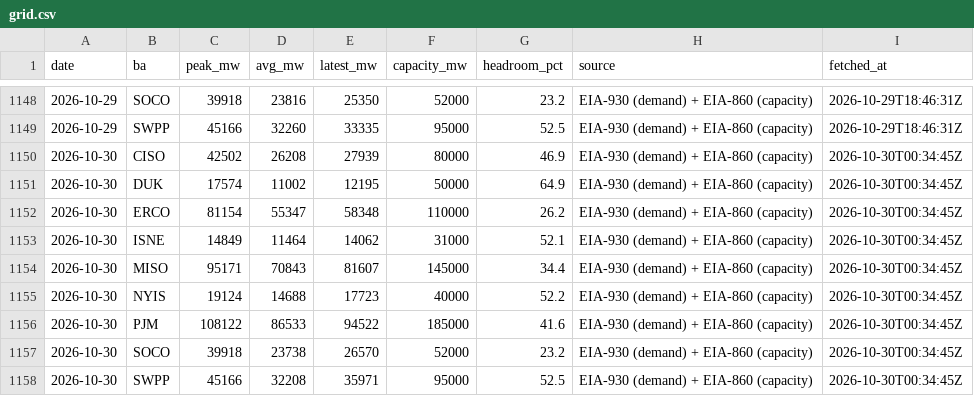
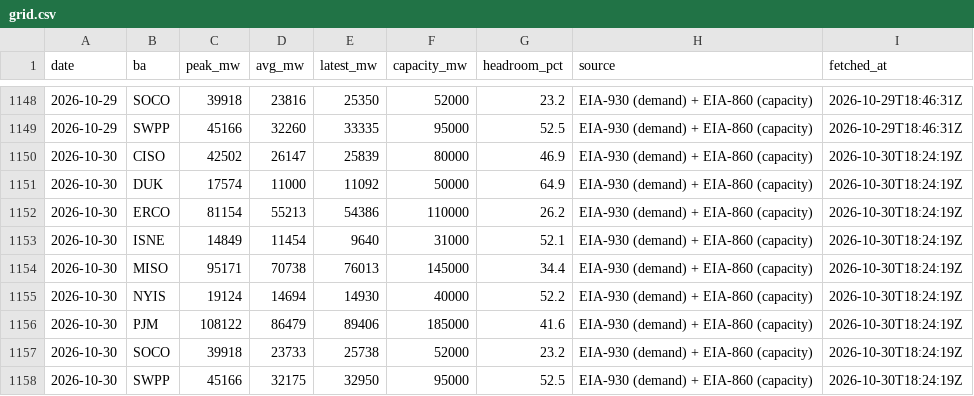
Before and after one commit to vijay-sachdeva/us-ai-infra, a CSV file: data/history/grid.csv, drawn as a sheet; only a part is shown, gaps mark what is left out.

```diff
--- a/data/history/grid.csv
+++ b/data/history/grid.csv
@@ -1149,10 +1149,10 @@ date,ba,peak_mw,avg_mw,latest_mw,capacity_mw,headroom_pct,source,fetched_at
 2026-10-29,SWPP,45166,32260,33335,95000,52.5,EIA-930 (demand) + EIA-860 (capacity),2026-10-29T18:46:31Z
-2026-10-30,CISO,42502,26208,27939,80000,46.9,EIA-930 (demand) + EIA-860 (capacity),2026-10-30T00:34:45Z
-2026-10-30,DUK,17574,11002,12195,50000,64.9,EIA-930 (demand) + EIA-860 (capacity),2026-10-30T00:34:45Z
-2026-10-30,ERCO,81154,55347,58348,110000,26.2,EIA-930 (demand) + EIA-860 (capacity),2026-10-30T00:34:45Z
-2026-10-30,ISNE,14849,11464,14062,31000,52.1,EIA-930 (demand) + EIA-860 (capacity),2026-10-30T00:34:45Z
-2026-10-30,MISO,95171,70843,81607,145000,34.4,EIA-930 (demand) + EIA-860 (capacity),2026-10-30T00:34:45Z
-2026-10-30,NYIS,19124,14688,17723,40000,52.2,EIA-930 (demand) + EIA-860 (capacity),2026-10-30T00:34:45Z
-2026-10-30,PJM,108122,86533,94522,185000,41.6,EIA-930 (demand) + EIA-860 (capacity),2026-10-30T00:34:45Z
-2026-10-30,SOCO,39918,23738,26570,52000,23.2,EIA-930 (demand) + EIA-860 (capacity),2026-10-30T00:34:45Z
-2026-10-30,SWPP,45166,32208,35971,95000,52.5,EIA-930 (demand) + EIA-860 (capacity),2026-10-30T00:34:45Z
+2026-10-30,CISO,42502,26147,25839,80000,46.9,EIA-930 (demand) + EIA-860 (capacity),2026-10-30T18:24:19Z
+2026-10-30,DUK,17574,11000,11092,50000,64.9,EIA-930 (demand) + EIA-860 (capacity),2026-10-30T18:24:19Z
+2026-10-30,ERCO,81154,55213,54386,110000,26.2,EIA-930 (demand) + EIA-860 (capacity),2026-10-30T18:24:19Z
+2026-10-30,ISNE,14849,11454,9640,31000,52.1,EIA-930 (demand) + EIA-860 (capacity),2026-10-30T18:24:19Z
+2026-10-30,MISO,95171,70738,76013,145000,34.4,EIA-930 (demand) + EIA-860 (capacity),2026-10-30T18:24:19Z
+2026-10-30,NYIS,19124,14694,14930,40000,52.2,EIA-930 (demand) + EIA-860 (capacity),2026-10-30T18:24:19Z
+2026-10-30,PJM,108122,86479,89406,185000,41.6,EIA-930 (demand) + EIA-860 (capacity),2026-10-30T18:24:19Z
+2026-10-30,SOCO,39918,23733,25738,52000,23.2,EIA-930 (demand) + EIA-860 (capacity),2026-10-30T18:24:19Z
+2026-10-30,SWPP,45166,32175,32950,95000,52.5,EIA-930 (demand) + EIA-860 (capacity),2026-10-30T18:24:19Z
```
Also changed, not shown: data/history/gpu_prices.csv, data/history/power_econ.csv, 9 other files.
